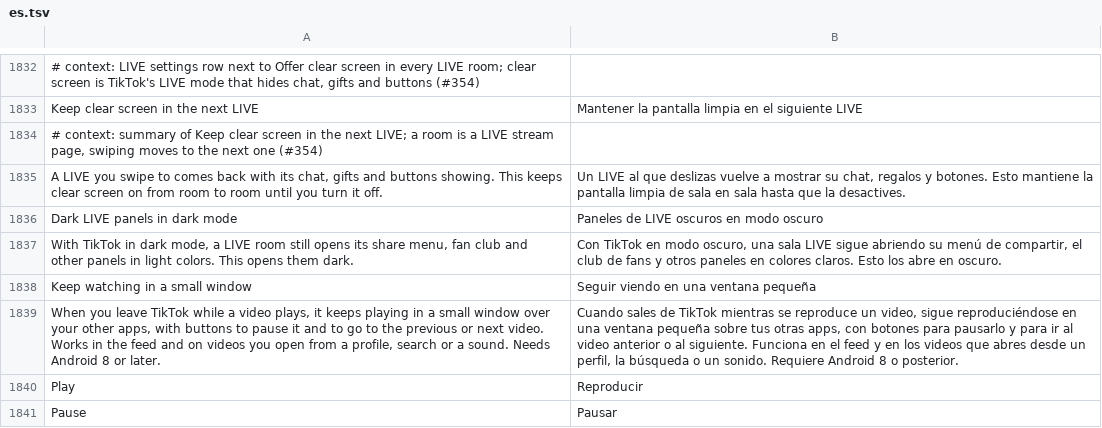
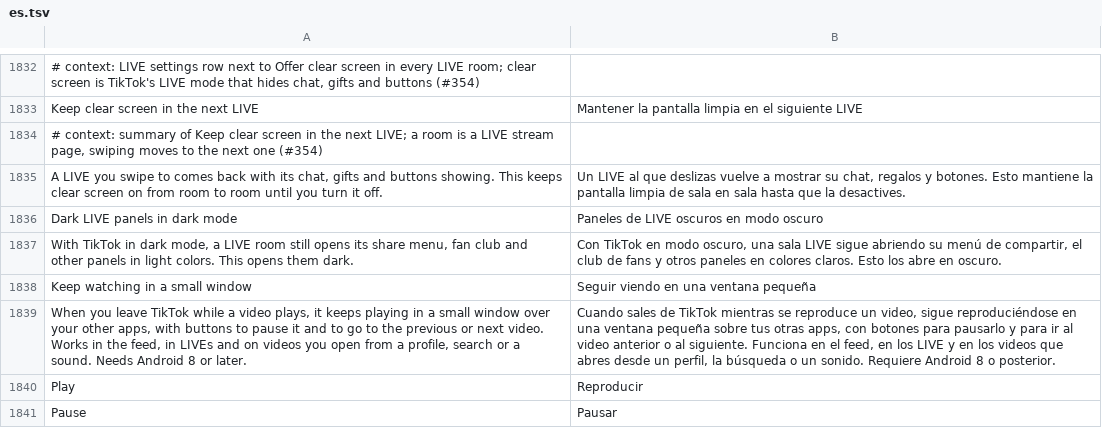
Before and after one commit to SysAdminDoc/HushFeed, a TSV file: extensions/tiktok/src/main/l10n/es.tsv, drawn as a sheet; only a part is shown, gaps mark what is left out; the diff names each change by its address in the sheet, - before the commit and + after, or states it on an @@ line.

```diff
--- a/extensions/tiktok/src/main/l10n/es.tsv
+++ b/extensions/tiktok/src/main/l10n/es.tsv
-A1839: …in the feed and on…
+A1839: …in the feed, in LIVEs and on…
-B1839: …en el feed y en…
+B1839: …en el feed, en los LIVE y en…
```
Also changed, not shown: extensions/tiktok/src/main/l10n/ar.tsv, extensions/tiktok/src/main/l10n/az.tsv, 28 other files.
